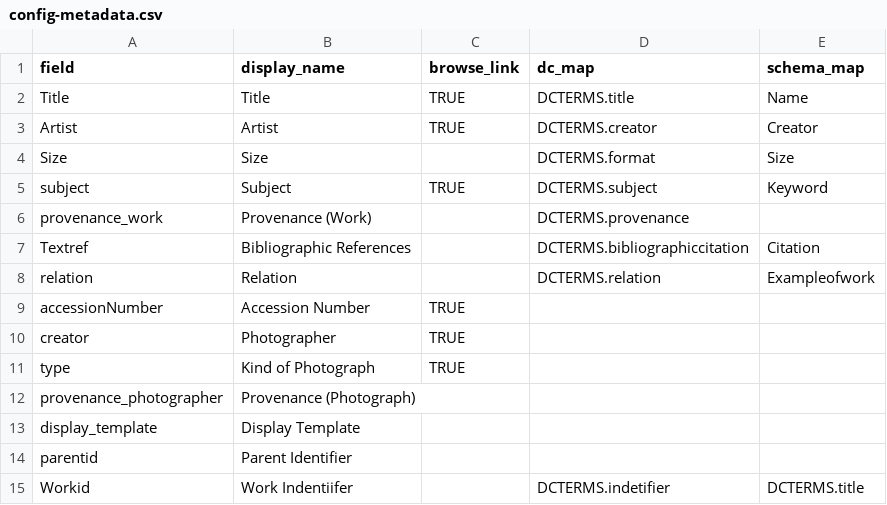
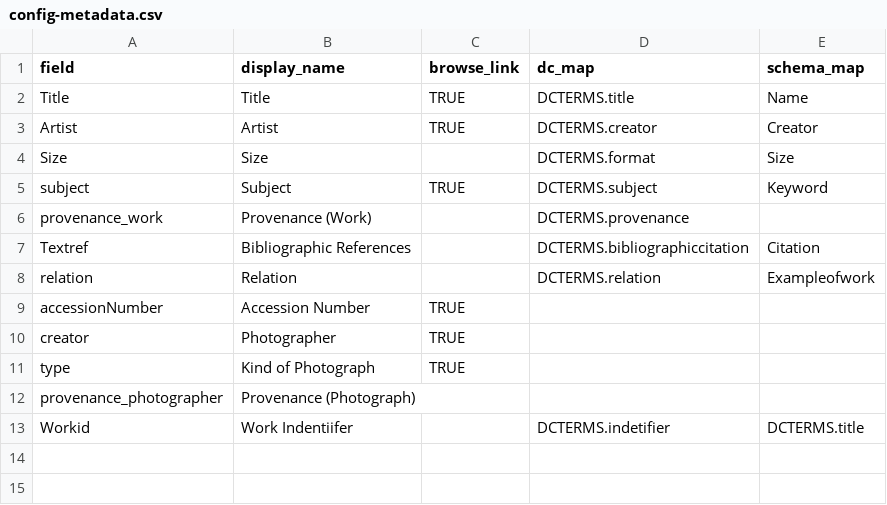
Before and after one commit to info663-sp24/team1, a CSV file: _data/config-metadata.csv, drawn as a sheet; the diff names each change by its address in the sheet, - before the commit and + after, or states it on an @@ line.

Commit message:
Update config-metadata.csv

```diff
--- a/_data/config-metadata.csv
+++ b/_data/config-metadata.csv
-row 13: display_template | Display Template
-row 14: parentid | Parent Identifier
```
